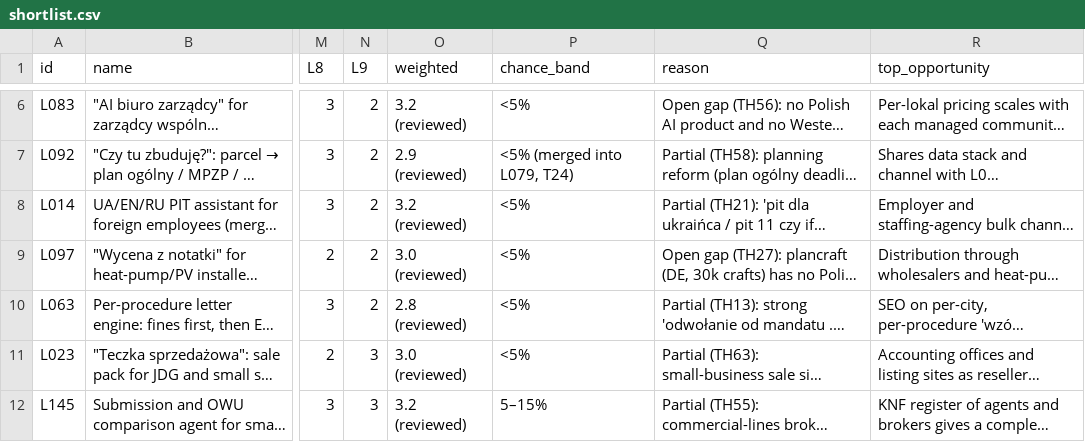
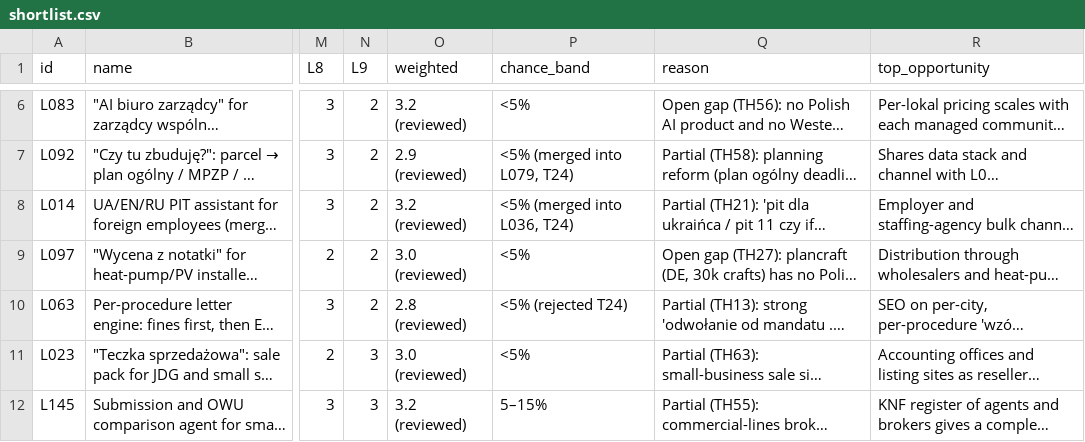
Before and after one commit to thobho/automated, a CSV file: projects/idea-generator/phase2/ideas/shortlist.csv, drawn as a sheet; only a part is shown, gaps mark what is left out; long unchanged cells end in …; the diff names each change by its address in the sheet, - before the commit and + after, or states it on an @@ line.

Commit message:
idea-generator: phase2 T24 link check and resume

```diff
--- a/projects/idea-generator/phase2/ideas/shortlist.csv
+++ b/projects/idea-generator/phase2/ideas/shortlist.csv
-P8 (chance_band): <5%
+P8 (chance_band): <5% (merged into L036, T24)
-P10 (chance_band): <5%
+P10 (chance_band): <5% (rejected T24)
```
Also changed, not shown: 2 other files.
